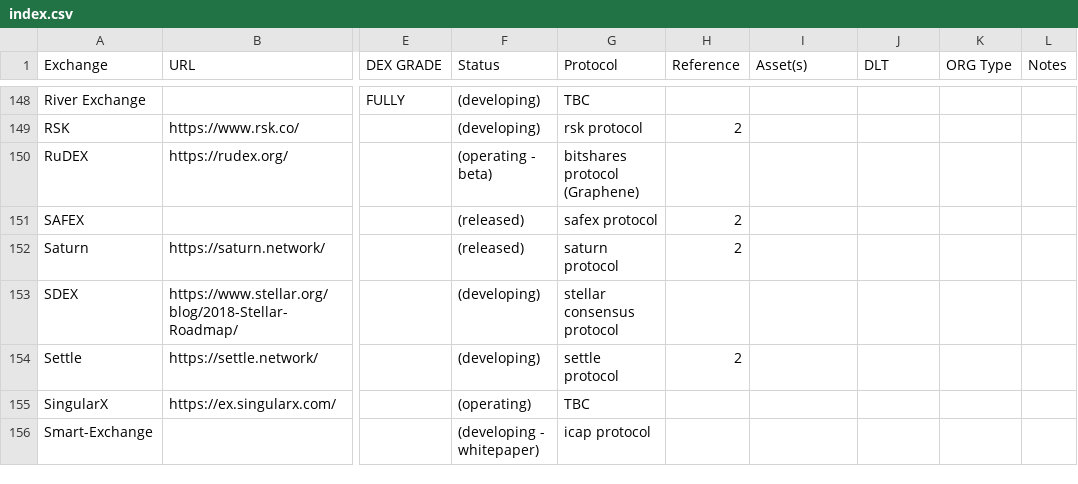
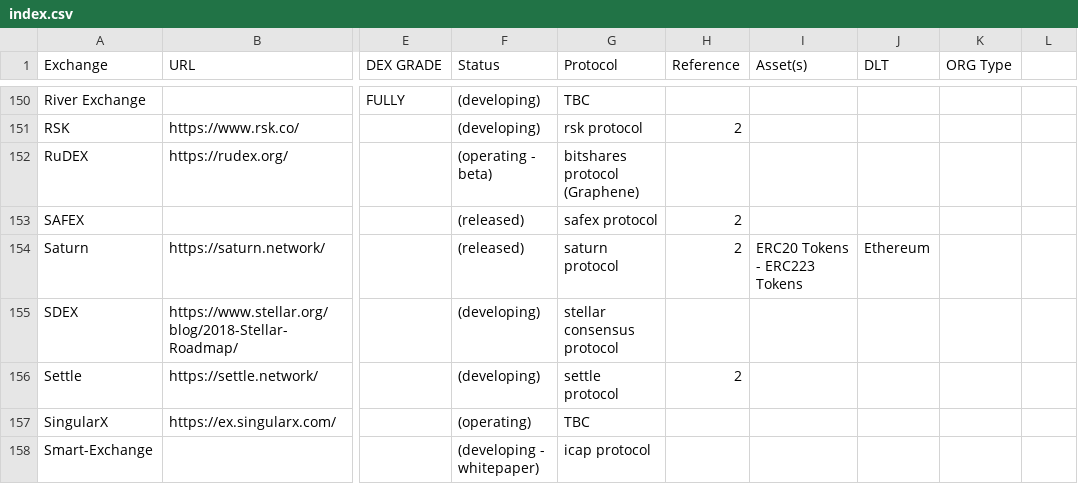
Before and after one commit to eliooses/BTCards, a CSV file: index.csv, drawn as a sheet; only a part is shown, gaps mark what is left out; addresses are those after the commit; the diff covers the shown part only; the diff names each change by its address in the sheet, - before the commit and + after, or states it on an @@ line.

```diff
--- a/index.csv
+++ b/index.csv
-L1: Notes
+L1: (empty)
-I154 (Asset(s)): (empty)
+I154 (Asset(s)): ERC20 Tokens - ERC223 Tokens
-J154 (DLT): (empty)
+J154 (DLT): Ethereum
```
Also changed, not shown: 2 added rows and 43 edited cells elsewhere in this file, 1 other file.
